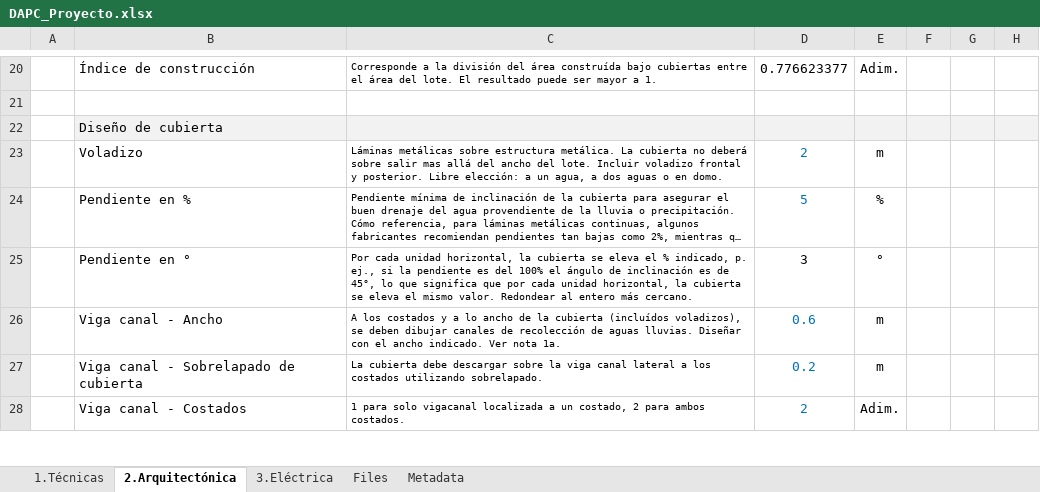
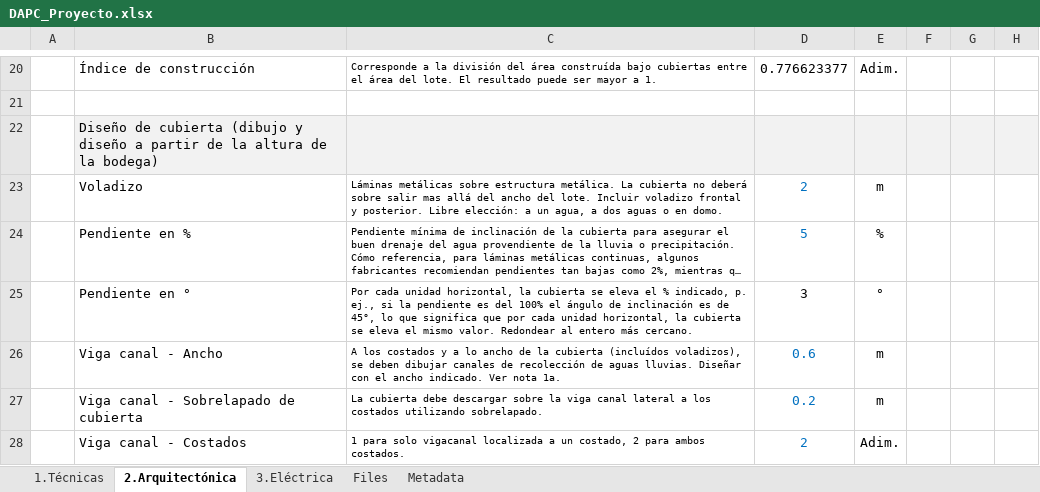
Before and after one commit to rcfdtools/R.DAPC, an Excel workbook: file/table/DAPC_Proyecto.xlsx, sheet 2.Arquitectónica, drawn as a sheet; only a part is shown, gaps mark what is left out; long unchanged cells end in …; values as stored, in another font and other column widths than the file's, no borders; the diff covers the shown part only; the diff names each change by its address in the sheet, - before the commit and + after, or states it on an @@ line.

```diff
--- a/file/table/DAPC_Proyecto.xlsx (sheet 2.Arquitectónica)
+++ b/file/table/DAPC_Proyecto.xlsx (sheet 2.Arquitectónica)
-B22: Diseño de cubierta
+B22: Diseño de cubierta (dibujo y diseño a partir de la altura de la bodega)
```
Also changed, not shown: 14 added rows and 6 edited cells elsewhere in this sheet, sheet 3.Eléctrica, formulas that keep their value, 2 other files.
